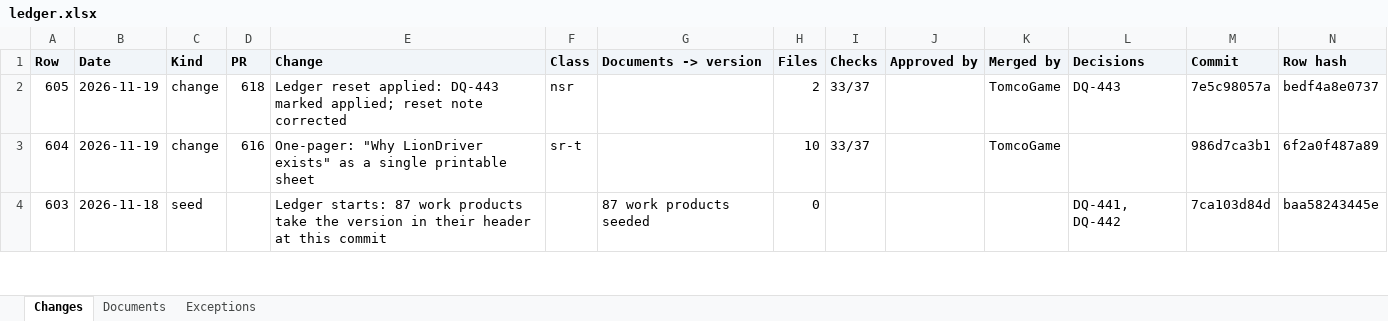
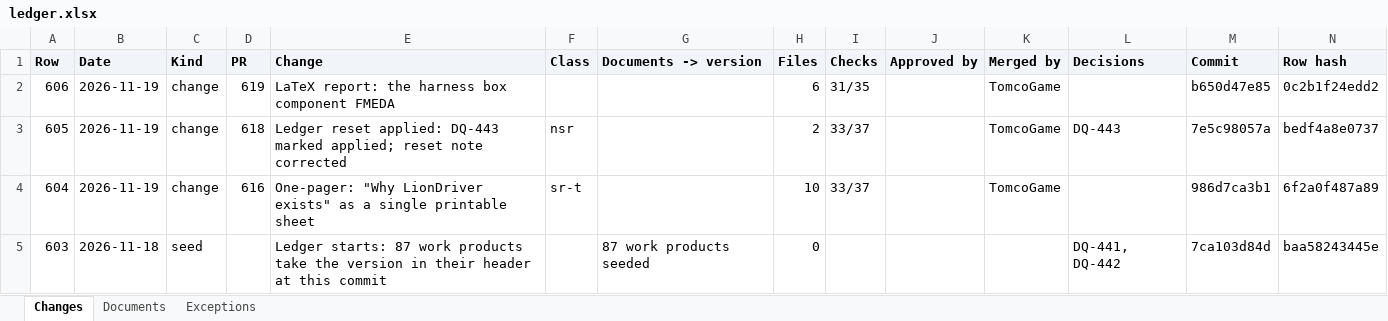
Before and after one commit to jherrodthomas/LionDriver, an Excel workbook: ledger.xlsx, sheet Changes, drawn as a sheet; only a part is shown; values as stored, in another font and other column widths than the file's, no borders; the diff names each change by its address in the sheet, - before the commit and + after, or states it on an @@ line.

Commit message:
Ledger: rows up to b650d47e

```diff
--- a/ledger.xlsx (sheet Changes)
+++ b/ledger.xlsx (sheet Changes)
+row 2: 606 | 2026-11-19 | change | 619 | LaTeX report: the harness box component FMEDA |  |  | 6 | 31/35 |  | TomcoGame |  | b650d47e85 | 0c2b1f24edd2
```
Also changed, not shown: sheet Exceptions, 1 other file.
